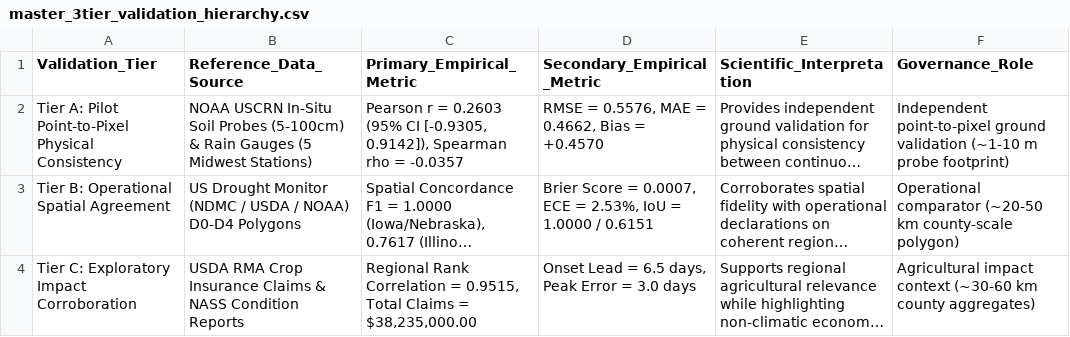
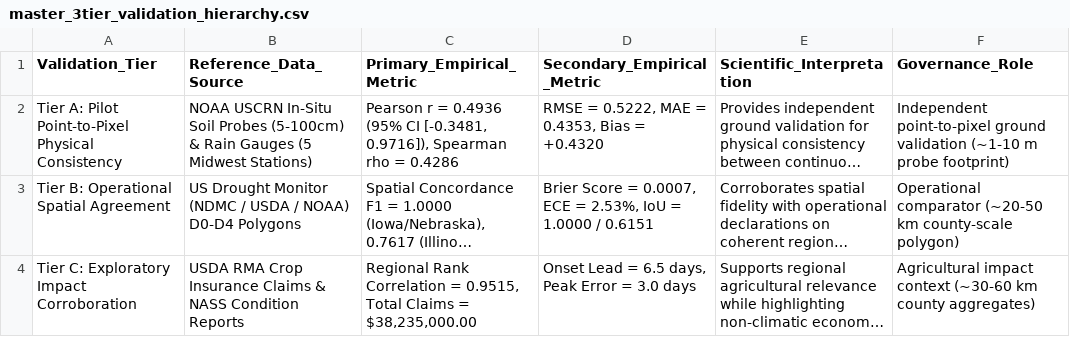
Before and after one commit to shubham-exe-web/earth-one, a CSV file: audit/master_3tier_validation_hierarchy.csv, drawn as a sheet; long unchanged cells end in …; the diff names each change by its address in the sheet, - before the commit and + after, or states it on an @@ line.

```diff
--- a/audit/master_3tier_validation_hierarchy.csv
+++ b/audit/master_3tier_validation_hierarchy.csv
-C2 (Primary_Empirical_Metric): …r = 0.2603 (95% CI [-0.9305, 0.9142]), Spearman rho = -0.0357
+C2 (Primary_Empirical_Metric): …r = 0.4936 (95% CI [-0.3481, 0.9716]), Spearman rho = 0.4286
-D2 (Secondary_Empirical_Metric): RMSE = 0.5576, MAE = 0.4662, Bias = +0.4570
+D2 (Secondary_Empirical_Metric): RMSE = 0.5222, MAE = 0.4353, Bias = +0.4320
```
Also changed, not shown: audit/empirical_lead_time_trajectory_iowa_2020.csv, audit/tier_a_loso_sensitivity.csv, 8 other files.
